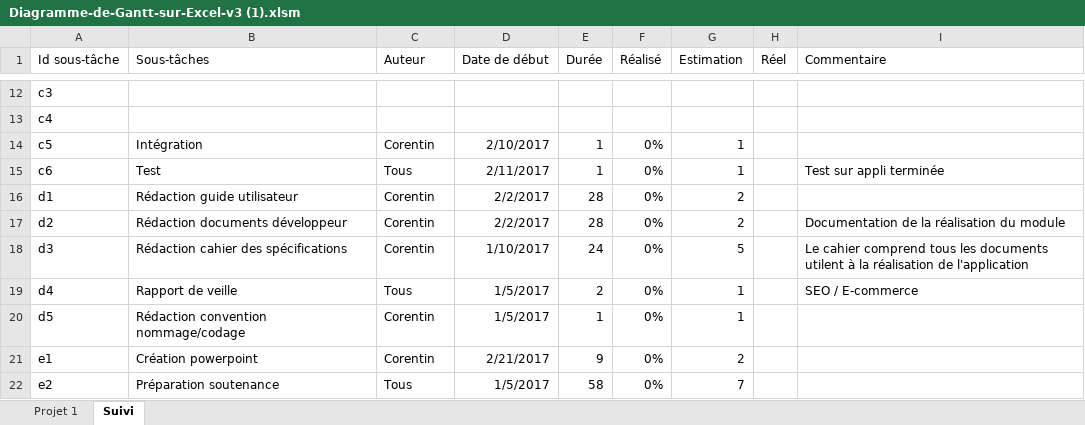
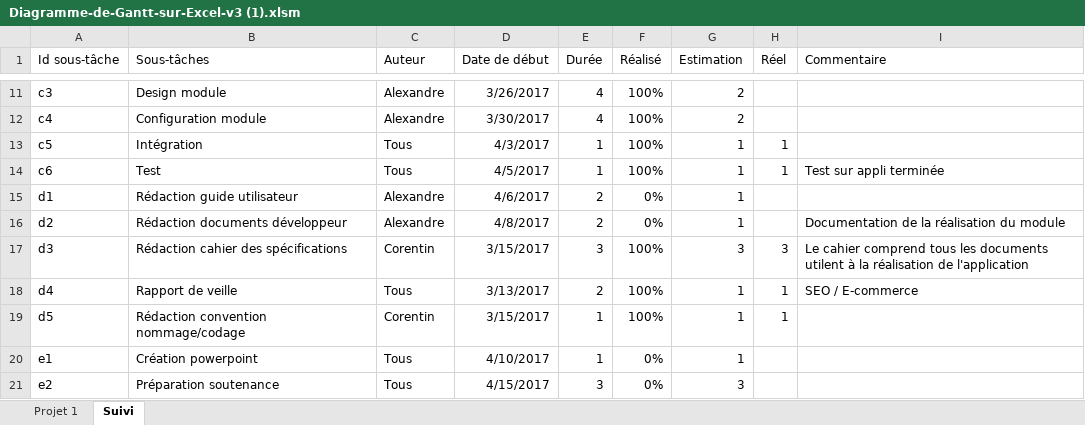
Before and after one commit to corentinBER/Projet-3, an Excel workbook: Ressources/Planning/Diagramme-de-Gantt-sur-Excel-v3 (1).xlsm, sheet Suivi, drawn as a sheet; only a part is shown, gaps mark what is left out; values as stored, in another font and other column widths than the file's, no borders; table styles not drawn; addresses are those after the commit; the diff covers the shown part only; the diff names each change by its address in the sheet, - before the commit and + after, or states it on an @@ line.

```diff
--- a/Ressources/Planning/Diagramme-de-Gantt-sur-Excel-v3 (1).xlsm (sheet Suivi)
+++ b/Ressources/Planning/Diagramme-de-Gantt-sur-Excel-v3 (1).xlsm (sheet Suivi)
-B11 (Sous-tâches): (empty)
+B11 (Sous-tâches): Design module
-C11:C12 (Auteur): (empty)
+C11:C12 (Auteur): Alexandre
-D11 (Date de début): (empty)
+D11 (Date de début): 3/26/2017
-E11:E12 (Durée): (empty)
+E11:E12 (Durée): 4
-F11:F12 (Réalisé): (empty)
+F11:F12 (Réalisé): 100%
-G11:G12 (Estimation): (empty)
+G11:G12 (Estimation): 2
-B12 (Sous-tâches): (empty)
+B12 (Sous-tâches): Configuration module
-D12 (Date de début): (empty)
+D12 (Date de début): 3/30/2017
-C13 (Auteur): Corentin
+C13 (Auteur): Tous
-D13 (Date de début): 2/10/2017
+D13 (Date de début): 4/3/2017
-F13:F14 (Réalisé): 0%
+F13:F14 (Réalisé): 100%
-H13:H14 (Réel): (empty)
+H13:H14 (Réel): 1
-D14 (Date de début): 2/11/2017
+D14 (Date de début): 4/5/2017
-C15:C16 (Auteur): Corentin
+C15:C16 (Auteur): Alexandre
-D15 (Date de début): 2/2/2017
+D15 (Date de début): 4/6/2017
-E15:E16 (Durée): 28
+E15:E16 (Durée): 2
-G15:G16 (Estimation): 2
+G15:G16 (Estimation): 1
-D16 (Date de début): 2/2/2017
+D16 (Date de début): 4/8/2017
-D17 (Date de début): 1/10/2017
+D17 (Date de début): 3/15/2017
-E17 (Durée): 24
+E17 (Durée): 3
-F17:F19 (Réalisé): 0%
+F17:F19 (Réalisé): 100%
-G17 (Estimation): 5
+G17 (Estimation): 3
-H17 (Réel): (empty)
+H17 (Réel): 3
-D18 (Date de début): 1/5/2017
+D18 (Date de début): 3/13/2017
-H18:H19 (Réel): (empty)
+H18:H19 (Réel): 1
-D19 (Date de début): 1/5/2017
+D19 (Date de début): 3/15/2017
-C20 (Auteur): Corentin
+C20 (Auteur): Tous
-D20 (Date de début): 2/21/2017
+D20 (Date de début): 4/10/2017
-E20 (Durée): 9
+E20 (Durée): 1
-G20 (Estimation): 2
+G20 (Estimation): 1
-D21 (Date de début): 1/5/2017
+D21 (Date de début): 4/15/2017
-E21 (Durée): 58
+E21 (Durée): 3
-G21 (Estimation): 7
+G21 (Estimation): 3
```
Also changed, not shown: 2 added rows, 1 removed row and 37 edited cells elsewhere in this sheet, sheet Projet 1, formulas that keep their value, hidden cells, charts or pictures.
